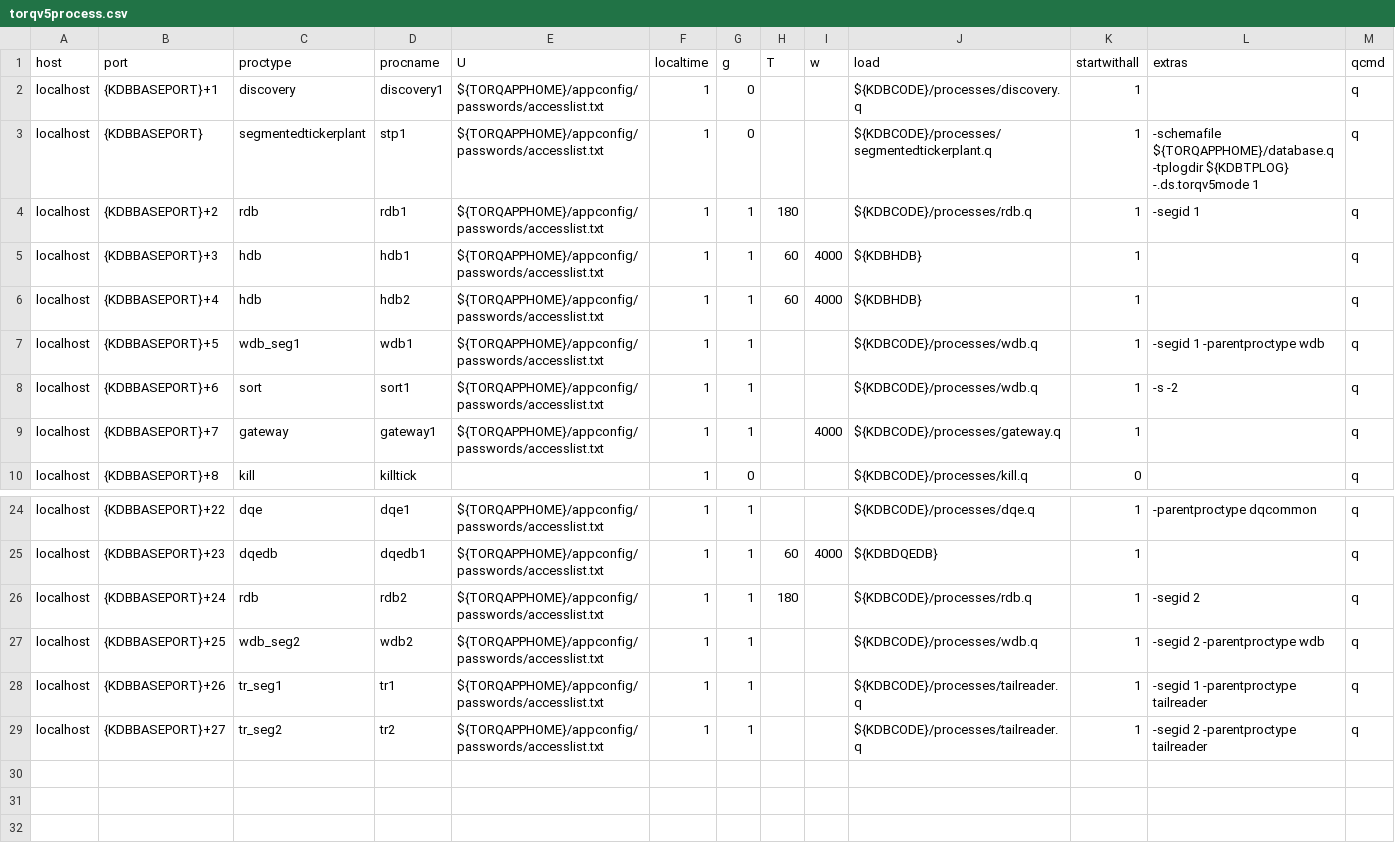
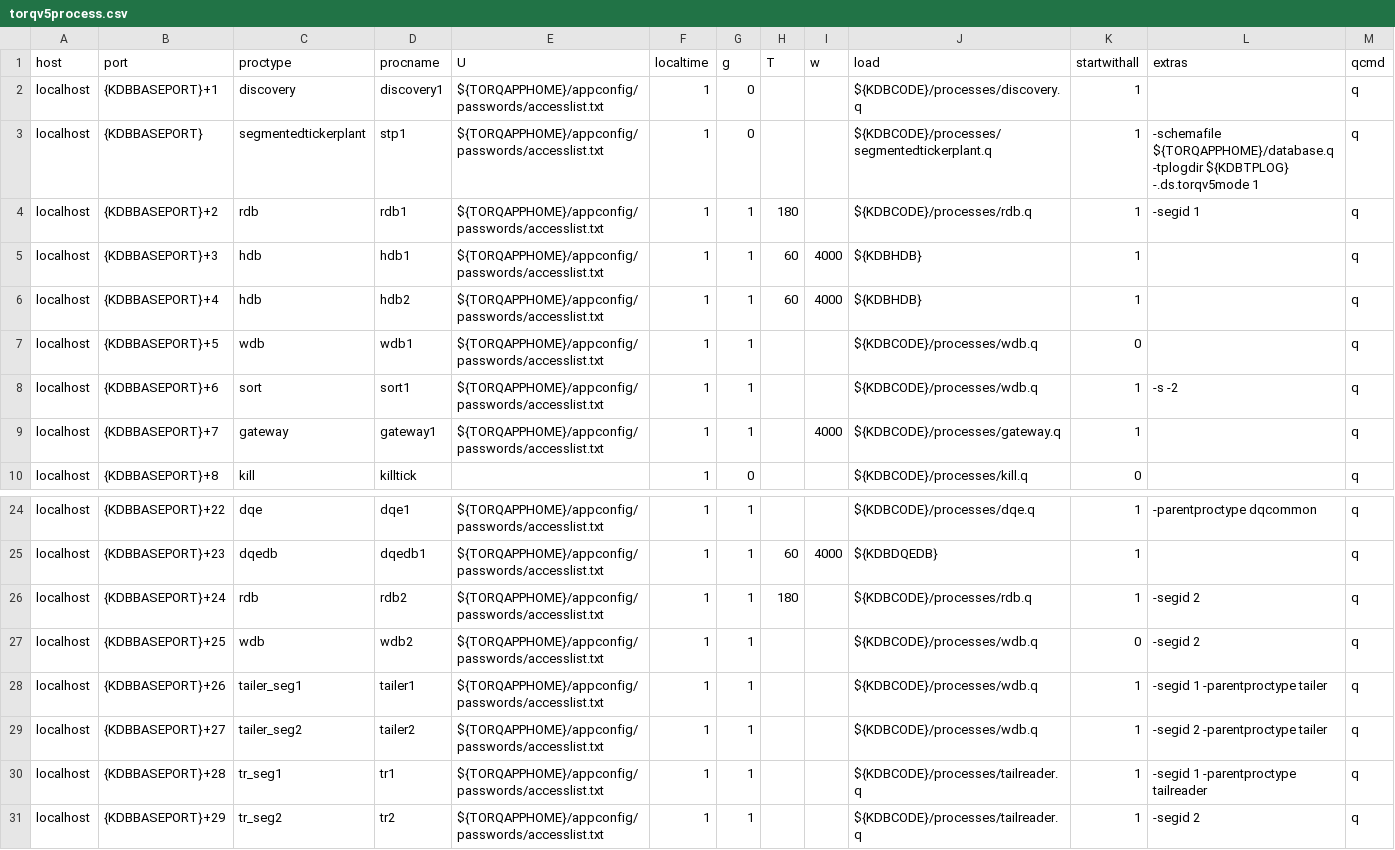
Before and after one commit to DataIntellectTech/TorQ-Finance-Starter-Pack, a CSV file: appconfig/torqv5process.csv, drawn as a sheet; only a part is shown, gaps mark what is left out.

Commit message:
Added tailer processes

```diff
--- a/appconfig/torqv5process.csv
+++ b/appconfig/torqv5process.csv
@@ -6,3 +6,3 @@ localhost,{KDBBASEPORT}+3,hdb,hdb1,${TORQAPPHOME}/appconfig/passwords/accesslist
 localhost,{KDBBASEPORT}+4,hdb,hdb2,${TORQAPPHOME}/appconfig/passwords/accesslist.txt,1,1,60,4000,${KDBHDB},1,,q
-localhost,{KDBBASEPORT}+5,wdb_seg1,wdb1,${TORQAPPHOME}/appconfig/passwords/accesslist.txt,1,1,,,${KDBCODE}/processes/wdb.q,1,-segid 1 -parentproctype wdb,q
+localhost,{KDBBASEPORT}+5,wdb,wdb1,${TORQAPPHOME}/appconfig/passwords/accesslist.txt,1,1,,,${KDBCODE}/processes/wdb.q,0,,q
 localhost,{KDBBASEPORT}+6,sort,sort1,${TORQAPPHOME}/appconfig/passwords/accesslist.txt,1,1,,,${KDBCODE}/processes/wdb.q,1,-s -2,q
@@ -26,4 +26,6 @@ localhost,{KDBBASEPORT}+23,dqedb,dqedb1,${TORQAPPHOME}/appconfig/passwords/acces
 localhost,{KDBBASEPORT}+24,rdb,rdb2,${TORQAPPHOME}/appconfig/passwords/accesslist.txt,1,1,180,,${KDBCODE}/processes/rdb.q,1,-segid 2,q
-localhost,{KDBBASEPORT}+25,wdb_seg2,wdb2,${TORQAPPHOME}/appconfig/passwords/accesslist.txt,1,1,,,${KDBCODE}/processes/wdb.q,1,-segid 2 -parentproctype wdb,q
-localhost,{KDBBASEPORT}+26,tr_seg1,tr1,${TORQAPPHOME}/appconfig/passwords/accesslist.txt,1,1,,,${KDBCODE}/processes/tailreader.q,1,-segid 1 -parentproctype tailreader,q
-localhost,{KDBBASEPORT}+27,tr_seg2,tr2,${TORQAPPHOME}/appconfig/passwords/accesslist.txt,1,1,,,${KDBCODE}/processes/tailreader.q,1,-segid 2 -parentproctype tailreader,q
+localhost,{KDBBASEPORT}+25,wdb,wdb2,${TORQAPPHOME}/appconfig/passwords/accesslist.txt,1,1,,,${KDBCODE}/processes/wdb.q,0,-segid 2,q
+localhost,{KDBBASEPORT}+26,tailer_seg1,tailer1,${TORQAPPHOME}/appconfig/passwords/accesslist.txt,1,1,,,${KDBCODE}/processes/wdb.q,1,-segid 1 -parentproctype tailer,q
+localhost,{KDBBASEPORT}+27,tailer_seg2,tailer2,${TORQAPPHOME}/appconfig/passwords/accesslist.txt,1,1,,,${KDBCODE}/processes/wdb.q,1,-segid 2 -parentproctype tailer,q
+localhost,{KDBBASEPORT}+28,tr_seg1,tr1,${TORQAPPHOME}/appconfig/passwords/accesslist.txt,1,1,,,${KDBCODE}/processes/tailreader.q,1,-segid 1 -parentproctype tailreader,q
+localhost,{KDBBASEPORT}+29,tr_seg2,tr2,${TORQAPPHOME}/appconfig/passwords/accesslist.txt,1,1,,,${KDBCODE}/processes/tailreader.q,1,-segid 2,q
```
